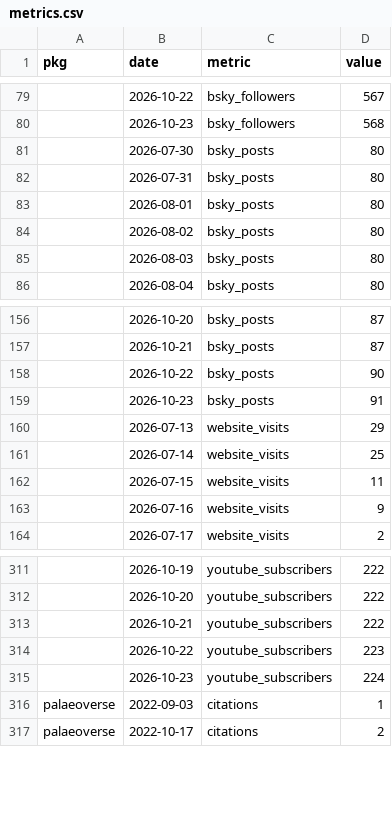
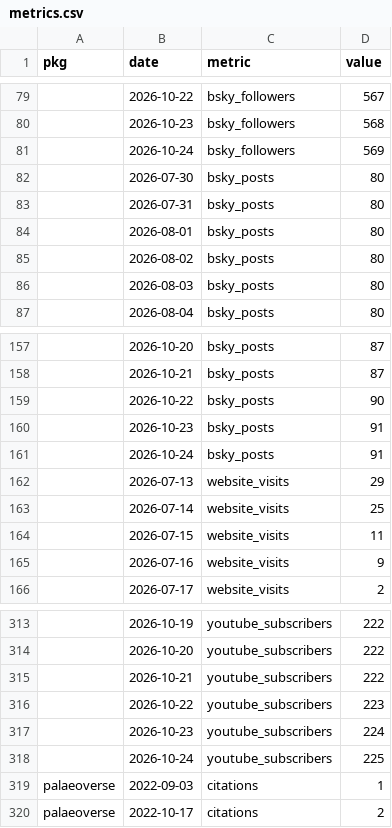
Before and after one commit to palaeoverse/palaeoverse.dashboard, a CSV file: data/metrics.csv, drawn as a sheet; only a part is shown, gaps mark what is left out; the diff covers the shown part only.

```diff
--- a/data/metrics.csv
+++ b/data/metrics.csv
@@ -80,2 +80,3 @@
 "",2026-10-23,"bsky_followers",568
+"",2026-10-24,"bsky_followers",569
 "",2026-07-30,"bsky_posts",80
@@ -159,2 +160,3 @@
 "",2026-10-23,"bsky_posts",91
+"",2026-10-24,"bsky_posts",91
 "",2026-07-13,"website_visits",29
@@ -315,2 +317,3 @@
 "",2026-10-23,"youtube_subscribers",224
+"",2026-10-24,"youtube_subscribers",225
 "palaeoverse",2022-09-03,"citations",1
```
Also changed, not shown: 5 added rows and 8 edited cells elsewhere in this file, 3 other files.
